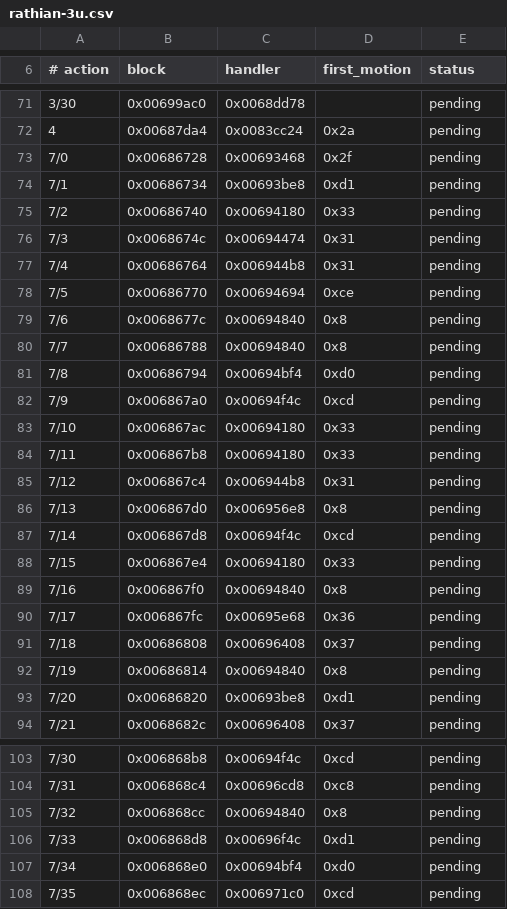
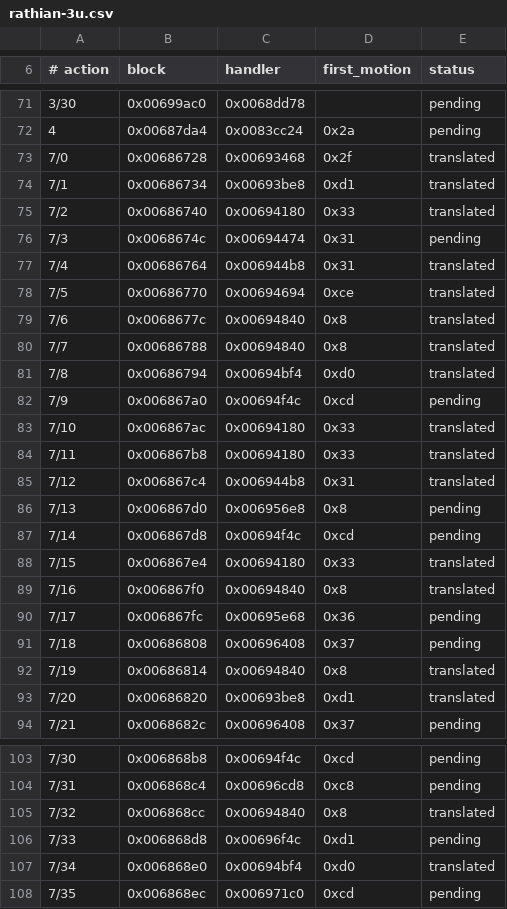
Before and after one commit to Cheeenxiii/mh-ultimate-collection, a CSV file: data/actions/rathian-3u.csv, drawn as a sheet; only a part is shown, gaps mark what is left out; the diff covers the shown part only.

Commit message:
Port 3U Rathian's category 7 actions, part 1
Translate the seven handler units issue #221 lists onto MH4U's engine, with
the source's frame values and call order: 0x00693468 (7/0, 7/77),
0x00693be8 (7/1, 7/20, 7/42), 0x00694180 (7/2, 7/10, 7/11, 7/15),
0x006944b8 (7/4, 7/12), 0x00694694 (7/5, 7/61), 0x00694840 (7/6, 7/7,
7/16, 7/19, 7/32, 7/85) and 0x00694bf4 (7/8, 7/34). The family reuses
cat0's 0/2 and 0/6 base handlers, and the two field-map rows the units
read (work+0xb81 -> +0xca5 and work+0x2a8 -> +0x238) come from MH4U's own
7/4 and 7/6 handlers.

The class shares the units with Rathalos and the colour variants, and
branches on the work block's id byte; the ported monster is id 1, so the
port carries the source's id-1 path and leaves the ids 62-65 branches
out. The calls still blocked are named and logged: 0x0084161c (#55) and
the class's 0x00688a20/0x00829950 effect build, 0x00842a7c (#55, only
the variants' branch) and the source's value curves. 0x0083c6cc is other
category-7 ids' helper.

The ledger marks the 21 ids translated. With cat0, cat1 and cat3b, the
module now translates 58 of her 191 actions (133 pending), and the ready
line sums the families' counts.

```diff
--- a/data/actions/rathian-3u.csv
+++ b/data/actions/rathian-3u.csv
@@ -72,23 +72,23 @@
 4,0x00687da4,0x0083cc24,0x2a,pending
-7/0,0x00686728,0x00693468,0x2f,pending
-7/1,0x00686734,0x00693be8,0xd1,pending
-7/2,0x00686740,0x00694180,0x33,pending
+7/0,0x00686728,0x00693468,0x2f,translated
+7/1,0x00686734,0x00693be8,0xd1,translated
+7/2,0x00686740,0x00694180,0x33,translated
 7/3,0x0068674c,0x00694474,0x31,pending
-7/4,0x00686764,0x006944b8,0x31,pending
-7/5,0x00686770,0x00694694,0xce,pending
-7/6,0x0068677c,0x00694840,0x8,pending
-7/7,0x00686788,0x00694840,0x8,pending
-7/8,0x00686794,0x00694bf4,0xd0,pending
+7/4,0x00686764,0x006944b8,0x31,translated
+7/5,0x00686770,0x00694694,0xce,translated
+7/6,0x0068677c,0x00694840,0x8,translated
+7/7,0x00686788,0x00694840,0x8,translated
+7/8,0x00686794,0x00694bf4,0xd0,translated
 7/9,0x006867a0,0x00694f4c,0xcd,pending
-7/10,0x006867ac,0x00694180,0x33,pending
-7/11,0x006867b8,0x00694180,0x33,pending
-7/12,0x006867c4,0x006944b8,0x31,pending
+7/10,0x006867ac,0x00694180,0x33,translated
+7/11,0x006867b8,0x00694180,0x33,translated
+7/12,0x006867c4,0x006944b8,0x31,translated
 7/13,0x006867d0,0x006956e8,0x8,pending
 7/14,0x006867d8,0x00694f4c,0xcd,pending
-7/15,0x006867e4,0x00694180,0x33,pending
-7/16,0x006867f0,0x00694840,0x8,pending
+7/15,0x006867e4,0x00694180,0x33,translated
+7/16,0x006867f0,0x00694840,0x8,translated
 7/17,0x006867fc,0x00695e68,0x36,pending
 7/18,0x00686808,0x00696408,0x37,pending
-7/19,0x00686814,0x00694840,0x8,pending
-7/20,0x00686820,0x00693be8,0xd1,pending
+7/19,0x00686814,0x00694840,0x8,translated
+7/20,0x00686820,0x00693be8,0xd1,translated
 7/21,0x0068682c,0x00696408,0x37,pending
@@ -104,5 +104,5 @@
 7/31,0x006868c4,0x00696cd8,0xc8,pending
-7/32,0x006868cc,0x00694840,0x8,pending
+7/32,0x006868cc,0x00694840,0x8,translated
 7/33,0x006868d8,0x00696f4c,0xd1,pending
-7/34,0x006868e0,0x00694bf4,0xd0,pending
+7/34,0x006868e0,0x00694bf4,0xd0,translated
 7/35,0x006868ec,0x006971c0,0xcd,pending
```
Also changed, not shown: 4 edited cells elsewhere in this file, 5 other files.
